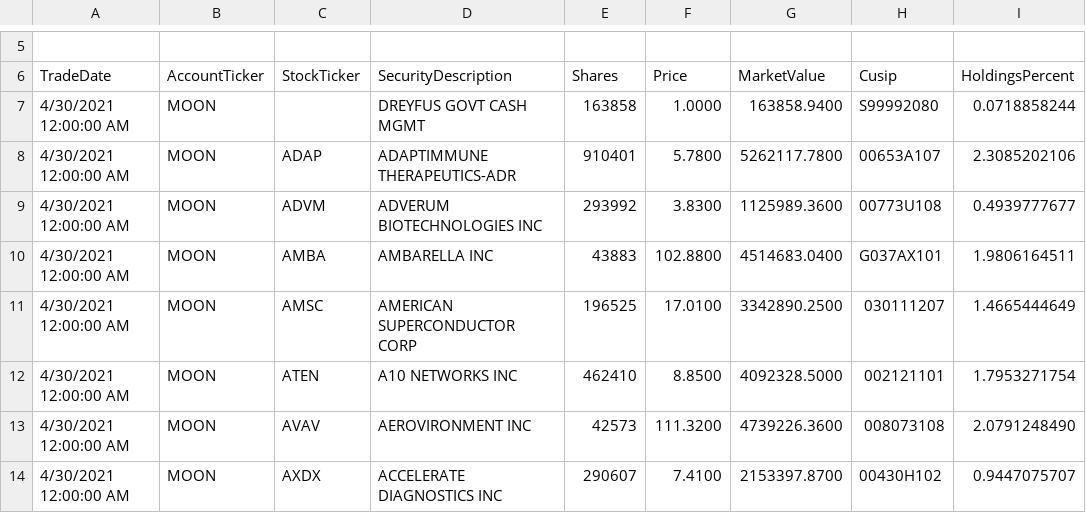
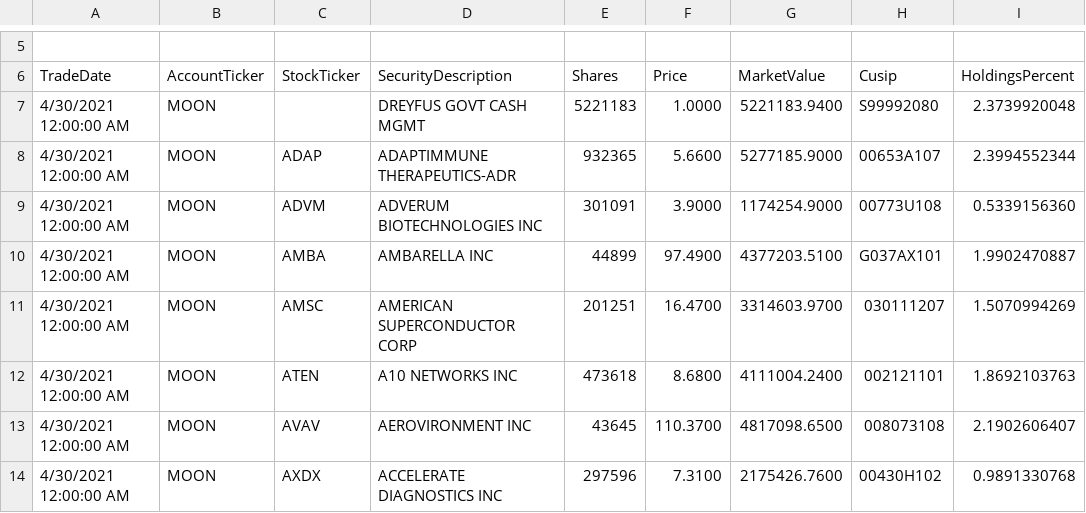
Before and after one commit to patorn/etf-scraper, a CSV file: moon/moon_holdings.csv, drawn as a sheet; only a part is shown, gaps mark what is left out; the diff covers the shown part only; the diff names each change by its address in the sheet, - before the commit and + after, or states it on an @@ line.

```diff
--- a/moon/moon_holdings.csv
+++ b/moon/moon_holdings.csv
-E7 (Shares): 163858
+E7 (Shares): 5221183
-G7 (MarketValue): 163858.9400
+G7 (MarketValue): 5221183.9400
-I7 (HoldingsPercent): 0.0718858244
+I7 (HoldingsPercent): 2.3739920048
-E8 (Shares): 910401
+E8 (Shares): 932365
-F8 (Price): 5.7800
+F8 (Price): 5.6600
-G8 (MarketValue): 5262117.7800
+G8 (MarketValue): 5277185.9000
-I8 (HoldingsPercent): 2.3085202106
+I8 (HoldingsPercent): 2.3994552344
-E9 (Shares): 293992
+E9 (Shares): 301091
-F9 (Price): 3.8300
+F9 (Price): 3.9000
-G9 (MarketValue): 1125989.3600
+G9 (MarketValue): 1174254.9000
-I9 (HoldingsPercent): 0.4939777677
+I9 (HoldingsPercent): 0.5339156360
-E10 (Shares): 43883
+E10 (Shares): 44899
-F10 (Price): 102.8800
+F10 (Price): 97.4900
-G10 (MarketValue): 4514683.0400
+G10 (MarketValue): 4377203.5100
-I10 (HoldingsPercent): 1.9806164511
+I10 (HoldingsPercent): 1.9902470887
-E11 (Shares): 196525
+E11 (Shares): 201251
-F11 (Price): 17.0100
+F11 (Price): 16.4700
-G11 (MarketValue): 3342890.2500
+G11 (MarketValue): 3314603.9700
-I11 (HoldingsPercent): 1.4665444649
+I11 (HoldingsPercent): 1.5070994269
-E12 (Shares): 462410
+E12 (Shares): 473618
-F12 (Price): 8.8500
+F12 (Price): 8.6800
-G12 (MarketValue): 4092328.5000
+G12 (MarketValue): 4111004.2400
-I12 (HoldingsPercent): 1.7953271754
+I12 (HoldingsPercent): 1.8692103763
-E13 (Shares): 42573
+E13 (Shares): 43645
-F13 (Price): 111.3200
+F13 (Price): 110.3700
-G13 (MarketValue): 4739226.3600
+G13 (MarketValue): 4817098.6500
-I13 (HoldingsPercent): 2.0791248490
+I13 (HoldingsPercent): 2.1902606407
-E14 (Shares): 290607
+E14 (Shares): 297596
-F14 (Price): 7.4100
+F14 (Price): 7.3100
-G14 (MarketValue): 2153397.8700
+G14 (MarketValue): 2175426.7600
-I14 (HoldingsPercent): 0.9447075707
+I14 (HoldingsPercent): 0.9891330768
```
Also changed, not shown: 160 edited cells elsewhere in this file.
